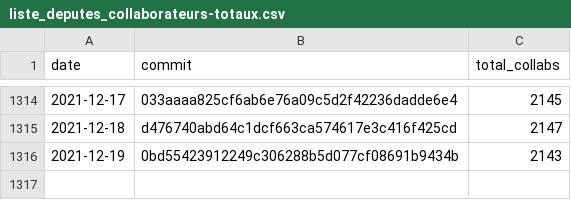
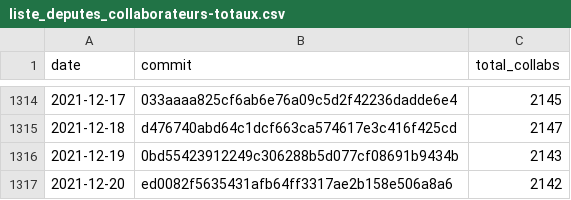
Before and after one commit to regardscitoyens/Collaborateurs-Parlement, a CSV file: data/liste_deputes_collaborateurs-totaux.csv, drawn as a sheet; only a part is shown, gaps mark what is left out.

Commit message:
update totaux

```diff
--- a/data/liste_deputes_collaborateurs-totaux.csv
+++ b/data/liste_deputes_collaborateurs-totaux.csv
@@ -1316 +1316,2 @@ date,commit,total_collabs
 2021-12-19,0bd55423912249c306288b5d077cf08691b9434b,2143
+2021-12-20,ed0082f5635431afb64ff3317ae2b158e506a8a6,2142
```
